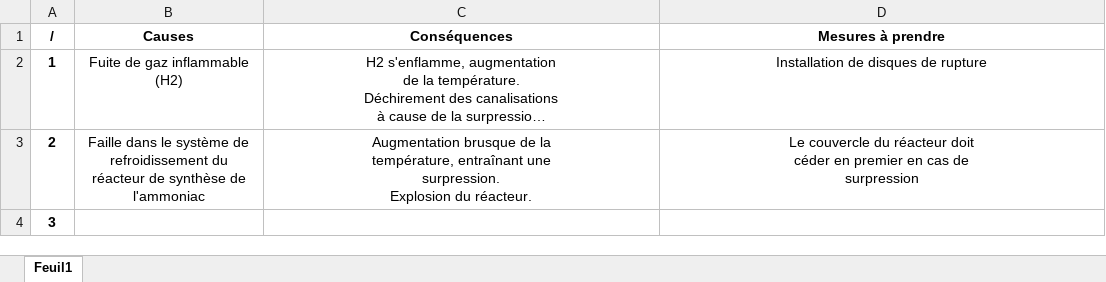
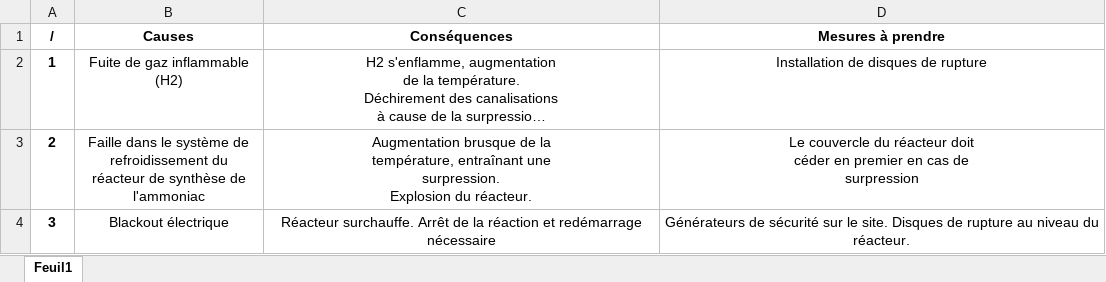
Before and after one commit to jdewasseige/projet-1225, an Excel workbook: rapport4/HAZOP.xlsx, sheet Feuil1, drawn as a sheet; long unchanged cells end in …; values as stored, in another font and other column widths than the file's, no borders; the diff names each change by its address in the sheet, - before the commit and + after, or states it on an @@ line.

Commit message:
modifs rapport4 + change name of tache2

```diff
--- a/rapport4/HAZOP.xlsx (sheet Feuil1)
+++ b/rapport4/HAZOP.xlsx (sheet Feuil1)
-B4 (Causes): (empty)
+B4 (Causes): Blackout électrique
-C4 (Conséquences): (empty)
+C4 (Conséquences): Réacteur surchauffe. Arrêt de la réaction et redémarrage nécessaire
-D4 (Mesures à prendre): (empty)
+D4 (Mesures à prendre): Générateurs de sécurité sur le site. Disques de rupture au niveau du réacteur.
```
Also changed, not shown: 5 other files.
